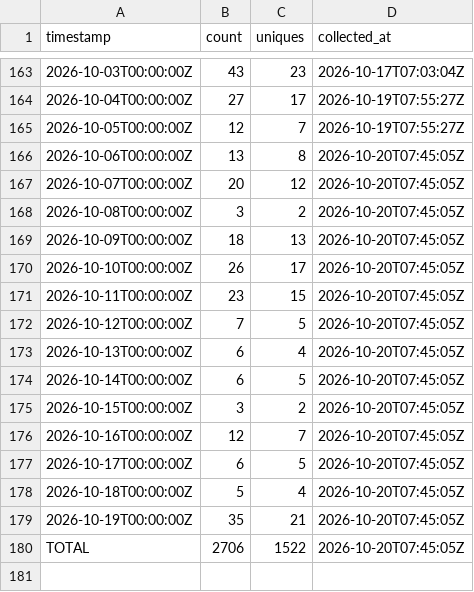
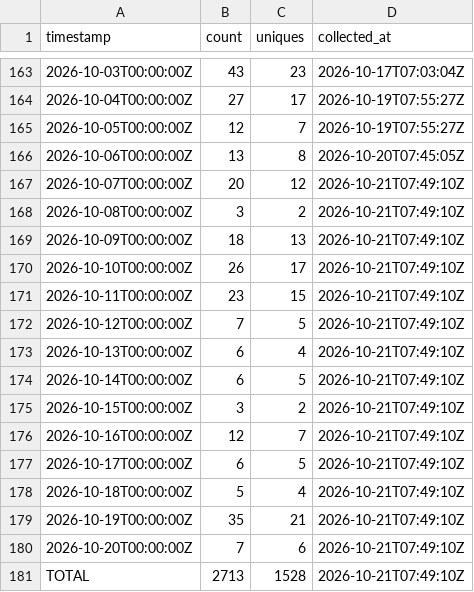
Before and after one commit to J-King-Dottie/dead-internet-tracker, a CSV file: github-traffic/clones.csv, drawn as a sheet; only a part is shown, gaps mark what is left out.

```diff
--- a/github-traffic/clones.csv
+++ b/github-traffic/clones.csv
@@ -166,15 +166,16 @@ timestamp,count,uniques,collected_at
 2026-10-06T00:00:00Z,13,8,2026-10-20T07:45:05Z
-2026-10-07T00:00:00Z,20,12,2026-10-20T07:45:05Z
-2026-10-08T00:00:00Z,3,2,2026-10-20T07:45:05Z
-2026-10-09T00:00:00Z,18,13,2026-10-20T07:45:05Z
-2026-10-10T00:00:00Z,26,17,2026-10-20T07:45:05Z
-2026-10-11T00:00:00Z,23,15,2026-10-20T07:45:05Z
-2026-10-12T00:00:00Z,7,5,2026-10-20T07:45:05Z
-2026-10-13T00:00:00Z,6,4,2026-10-20T07:45:05Z
-2026-10-14T00:00:00Z,6,5,2026-10-20T07:45:05Z
-2026-10-15T00:00:00Z,3,2,2026-10-20T07:45:05Z
-2026-10-16T00:00:00Z,12,7,2026-10-20T07:45:05Z
-2026-10-17T00:00:00Z,6,5,2026-10-20T07:45:05Z
-2026-10-18T00:00:00Z,5,4,2026-10-20T07:45:05Z
-2026-10-19T00:00:00Z,35,21,2026-10-20T07:45:05Z
-TOTAL,2706,1522,2026-10-20T07:45:05Z
+2026-10-07T00:00:00Z,20,12,2026-10-21T07:49:10Z
+2026-10-08T00:00:00Z,3,2,2026-10-21T07:49:10Z
+2026-10-09T00:00:00Z,18,13,2026-10-21T07:49:10Z
+2026-10-10T00:00:00Z,26,17,2026-10-21T07:49:10Z
+2026-10-11T00:00:00Z,23,15,2026-10-21T07:49:10Z
+2026-10-12T00:00:00Z,7,5,2026-10-21T07:49:10Z
+2026-10-13T00:00:00Z,6,4,2026-10-21T07:49:10Z
+2026-10-14T00:00:00Z,6,5,2026-10-21T07:49:10Z
+2026-10-15T00:00:00Z,3,2,2026-10-21T07:49:10Z
+2026-10-16T00:00:00Z,12,7,2026-10-21T07:49:10Z
+2026-10-17T00:00:00Z,6,5,2026-10-21T07:49:10Z
+2026-10-18T00:00:00Z,5,4,2026-10-21T07:49:10Z
+2026-10-19T00:00:00Z,35,21,2026-10-21T07:49:10Z
+2026-10-20T00:00:00Z,7,6,2026-10-21T07:49:10Z
+TOTAL,2713,1528,2026-10-21T07:49:10Z
```
Also changed, not shown: github-traffic/views.csv.
